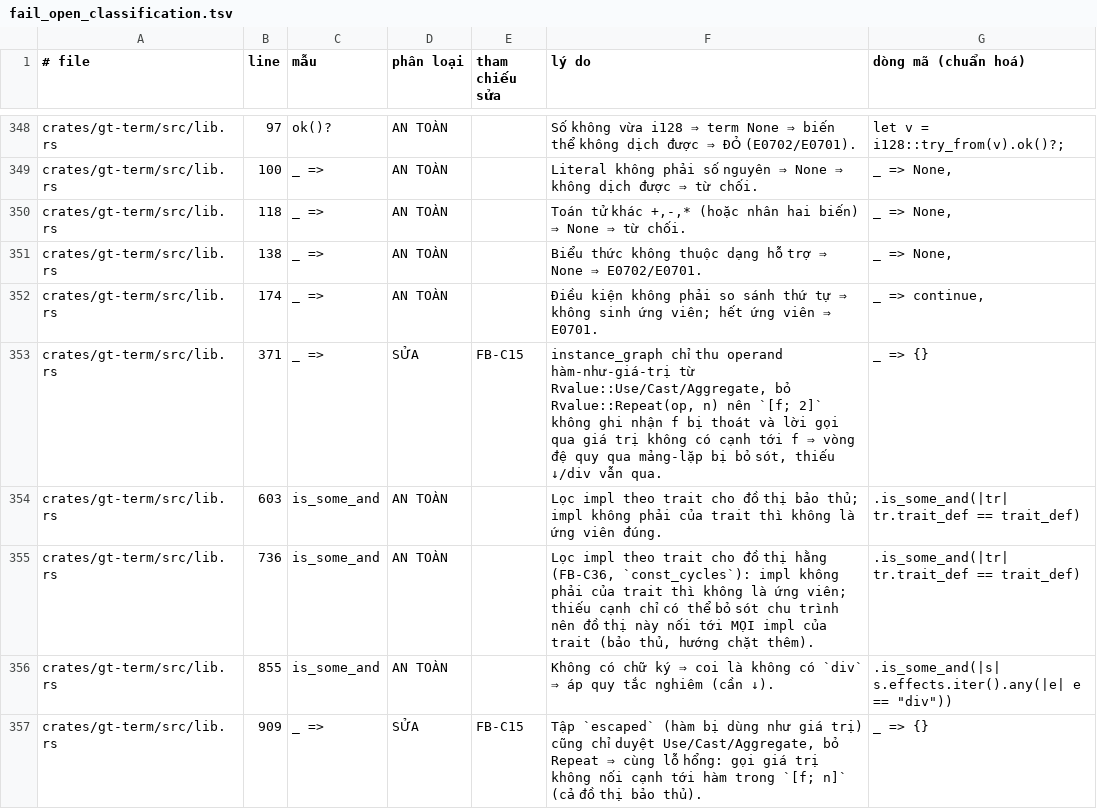
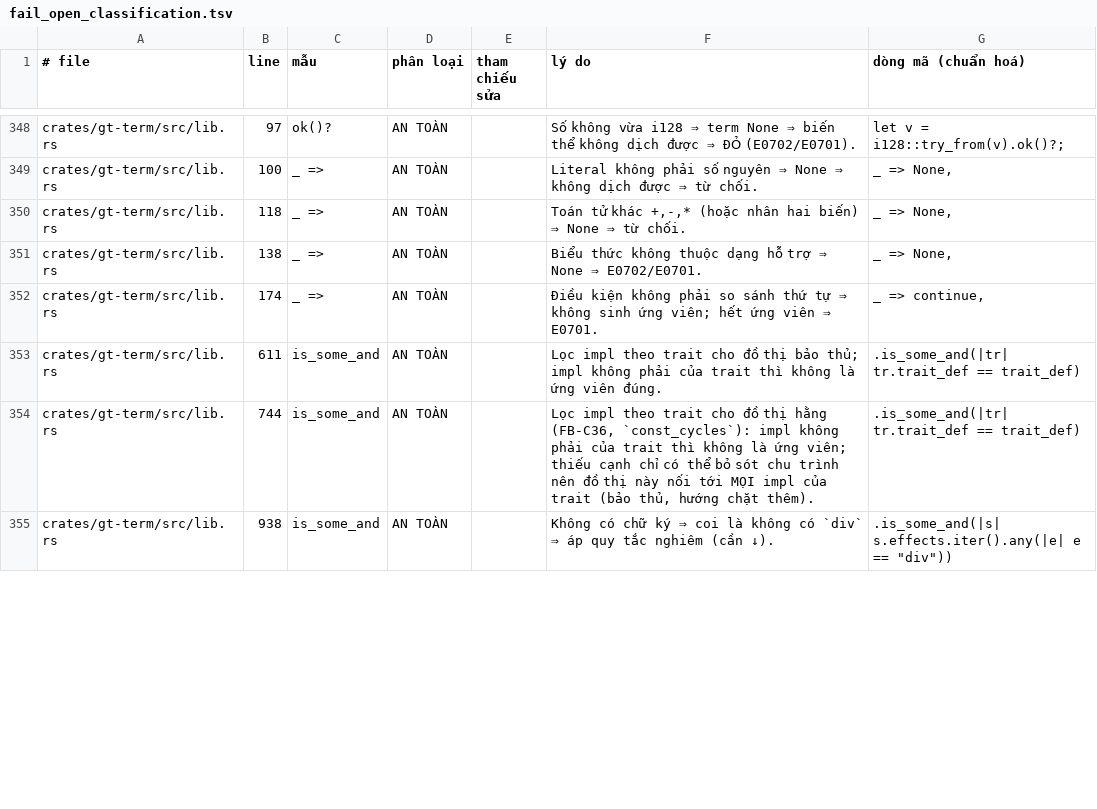
Before and after one commit to Vecter-Core/Grit, a TSV file: docs/fail_open_classification.tsv, drawn as a sheet; only a part is shown, gaps mark what is left out; the diff covers the shown part only.

```diff
--- a/docs/fail_open_classification.tsv
+++ b/docs/fail_open_classification.tsv
@@ -352,6 +352,4 @@ crates/gt-term/src/lib.rs	138	_ =>	AN TOÀN		Biểu thức không thuộc dạng
 crates/gt-term/src/lib.rs	174	_ =>	AN TOÀN		Điều kiện không phải so sánh thứ tự ⇒ không sinh ứng viên; hết ứng viên ⇒ E0701.	_ => continue,
-crates/gt-term/src/lib.rs	371	_ =>	SỬA	FB-C15	instance_graph chỉ thu operand hàm-như-giá-trị từ Rvalue::Use/Cast/Aggregate, bỏ Rvalue::Repeat(op, n) nên `[f; 2]` không ghi nhận f bị thoát và lời gọi qua giá trị không có cạnh tới f ⇒ vòng đệ quy qua mảng-lặp bị bỏ sót, thiếu ↓/div vẫn qua.	_ => {}
-crates/gt-term/src/lib.rs	603	is_some_and	AN TOÀN		Lọc impl theo trait cho đồ thị bảo thủ; impl không phải của trait thì không là ứng viên đúng.	.is_some_and(|tr| tr.trait_def == trait_def)
-crates/gt-term/src/lib.rs	736	is_some_and	AN TOÀN		Lọc impl theo trait cho đồ thị hằng (FB-C36, `const_cycles`): impl không phải của trait thì không là ứng viên; thiếu cạnh chỉ có thể bỏ sót chu trình nên đồ thị này nối tới MỌI impl của trait (bảo thủ, hướng chặt thêm).	.is_some_and(|tr| tr.trait_def == trait_def)
-crates/gt-term/src/lib.rs	855	is_some_and	AN TOÀN		Không có chữ ký ⇒ coi là không có `div` ⇒ áp quy tắc nghiêm (cần ↓).	.is_some_and(|s| s.effects.iter().any(|e| e == "div"))
-crates/gt-term/src/lib.rs	909	_ =>	SỬA	FB-C15	Tập `escaped` (hàm bị dùng như giá trị) cũng chỉ duyệt Use/Cast/Aggregate, bỏ Repeat ⇒ cùng lỗ hổng: gọi giá trị không nối cạnh tới hàm trong `[f; n]` (cả đồ thị bảo thủ).	_ => {}
+crates/gt-term/src/lib.rs	611	is_some_and	AN TOÀN		Lọc impl theo trait cho đồ thị bảo thủ; impl không phải của trait thì không là ứng viên đúng.	.is_some_and(|tr| tr.trait_def == trait_def)
+crates/gt-term/src/lib.rs	744	is_some_and	AN TOÀN		Lọc impl theo trait cho đồ thị hằng (FB-C36, `const_cycles`): impl không phải của trait thì không là ứng viên; thiếu cạnh chỉ có thể bỏ sót chu trình nên đồ thị này nối tới MỌI impl của trait (bảo thủ, hướng chặt thêm).	.is_some_and(|tr| tr.trait_def == trait_def)
+crates/gt-term/src/lib.rs	938	is_some_and	AN TOÀN		Không có chữ ký ⇒ coi là không có `div` ⇒ áp quy tắc nghiêm (cần ↓).	.is_some_and(|s| s.effects.iter().any(|e| e == "div"))
```
Also changed, not shown: 40 edited cells elsewhere in this file, 11 other files.
